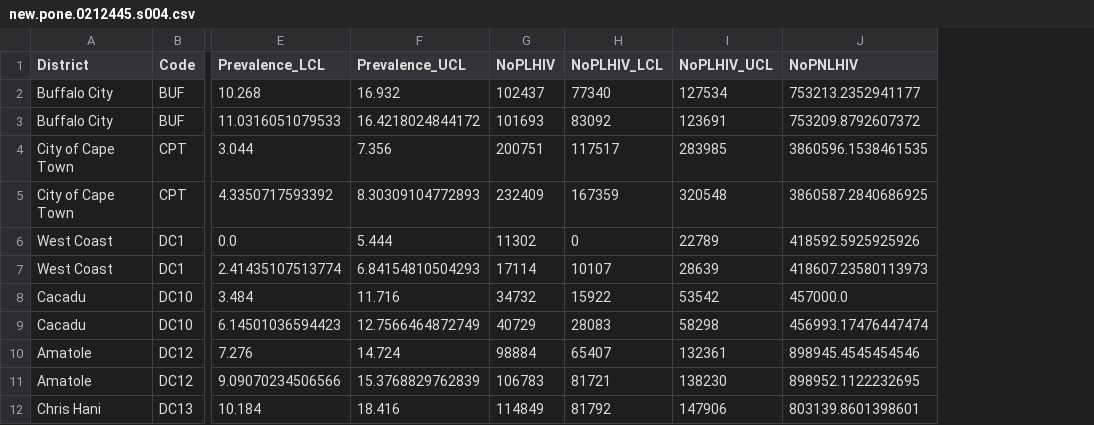
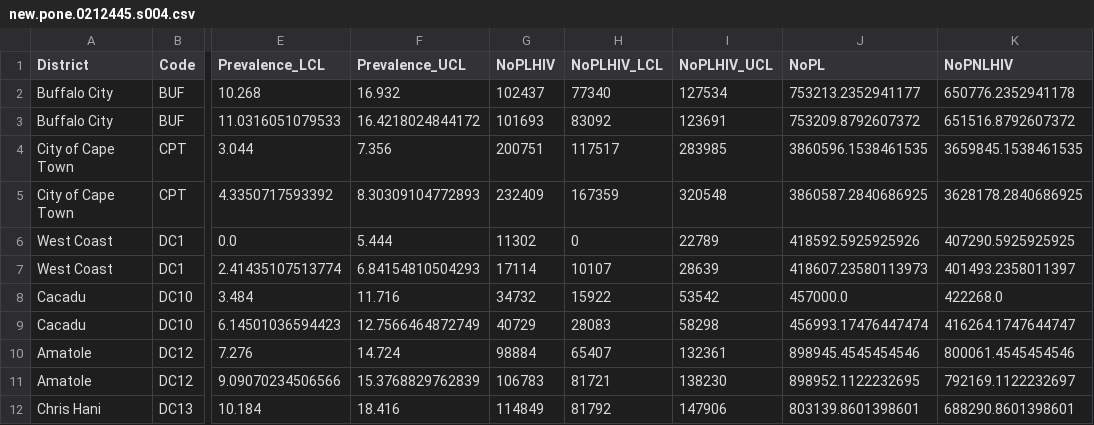
Before and after one commit to stnebr001/DSR, a CSV file: new.pone.0212445.s004.csv, drawn as a sheet; only a part is shown, gaps mark what is left out; the diff names each change by its address in the sheet, - before the commit and + after, or states it on an @@ line.

```diff
--- a/new.pone.0212445.s004.csv
+++ b/new.pone.0212445.s004.csv
+column K (NoPNLHIV), rows 2-12: 650776.2352941178 | 651516.8792607372 | 3659845.1538461535 | 3628178.2840686925 | 407290.5925925925 | 401493.2358011397 | 422268.0 | 416264.1747644747 | 800061.4545454546 | 792169.1122232697 | 688290.8601398601
-J1: NoPNLHIV
+J1: NoPL
```
Also changed, not shown: 1 other file.
